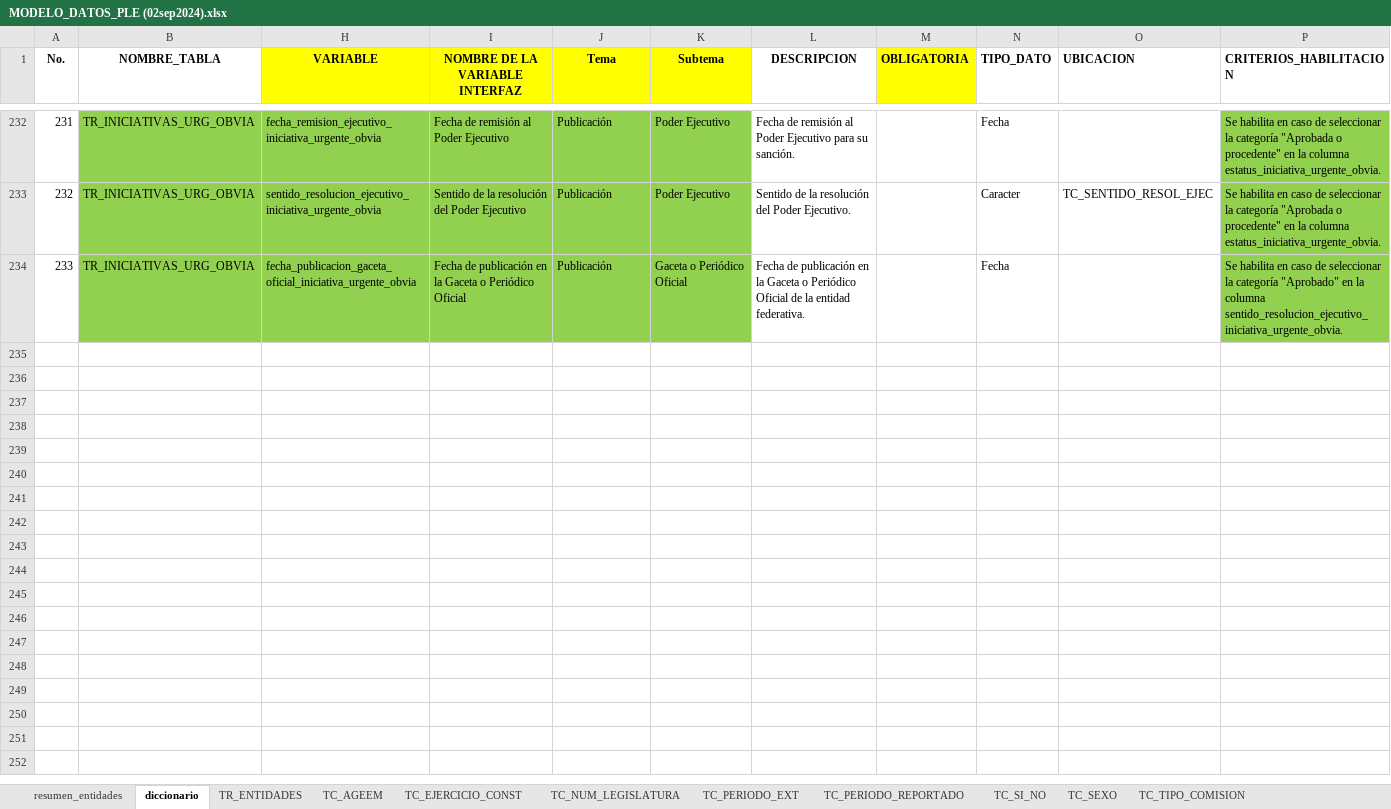
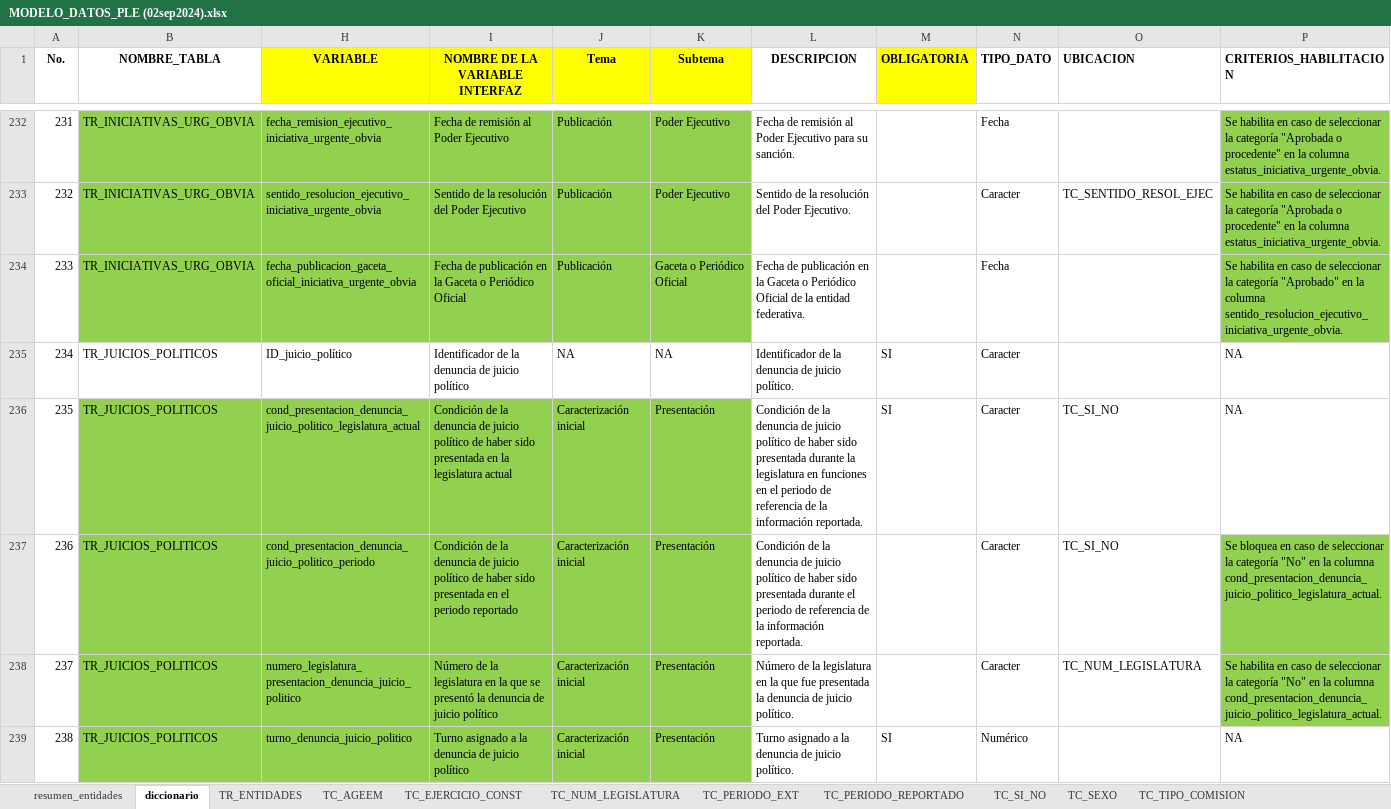
Before and after one commit to fjmd2088/Aplicativo_PLE_INEGI, an Excel workbook: Archivos_excel/02_Modelado_Datos/MODELO_DATOS_PLE (02sep2024).xlsx, sheet diccionario, drawn as a sheet; only a part is shown, gaps mark what is left out; values as stored, in another font and other column widths than the file's, no borders; conditional formats and table styles not drawn; rows hold the shown columns only; the diff covers the shown part only; the diff names each change by its address in the sheet, - before the commit and + after, or states it on an @@ line.

Commit message:
JUICIOS POLITICOS
Se inicia variables de Juicios Políticos 10%

```diff
--- a/Archivos_excel/02_Modelado_Datos/MODELO_DATOS_PLE (02sep2024).xlsx (sheet diccionario)
+++ b/Archivos_excel/02_Modelado_Datos/MODELO_DATOS_PLE (02sep2024).xlsx (sheet diccionario)
@@ row 235 unhidden: 234 | TR_JUICIOS_POLITICOS | ID_juicio_político | Identificador de la denuncia de juicio político | NA | NA | Identificador de la denuncia de juicio político. | SI | Caracter |  | NA @@
@@ row 236 unhidden: 235 | TR_JUICIOS_POLITICOS | cond_presentacion_denuncia_juicio_politico_legislatura_actual | Condición de la denuncia de juicio político de haber sido presentada en la legislatura actual | Caracterización inicial | Presentación | Condición de la denuncia de juicio político de haber sido presentada durante la legislatura en funciones en el periodo de referencia de la información reportada. | SI | Caracter | TC_SI_NO | NA @@
@@ row 237 unhidden: 236 | TR_JUICIOS_POLITICOS | cond_presentacion_denuncia_juicio_politico_periodo | Condición de la denuncia de juicio político de haber sido presentada en el periodo reportado | Caracterización inicial | Presentación | Condición de la denuncia de juicio político de haber sido presentada durante el periodo de referencia de la información reportada. |  | Caracter | TC_SI_NO | Se bloquea en caso de seleccionar la categoría "No" en la columna cond_presentacion_denuncia_juicio_politico_legislatura_actual. @@
@@ row 238 unhidden: 237 | TR_JUICIOS_POLITICOS | numero_legislatura_presentacion_denuncia_juicio_politico | Número de la legislatura en la que se presentó la denuncia de juicio político | Caracterización inicial | Presentación | Número de la legislatura en la que fue presentada la denuncia de juicio político. |  | Caracter | TC_NUM_LEGISLATURA | Se habilita en caso de seleccionar la categoría "No" en la columna cond_presentacion_denuncia_juicio_politico_legislatura_actual. @@
@@ row 239 unhidden: 238 | TR_JUICIOS_POLITICOS | turno_denuncia_juicio_politico | Turno asignado a la denuncia de juicio político | Caracterización inicial | Presentación | Turno asignado a la denuncia de juicio político. | SI | Numérico |  | NA @@
```
Also changed, not shown: 30 hidden or unhidden rows elsewhere in this sheet, 3 other files.
